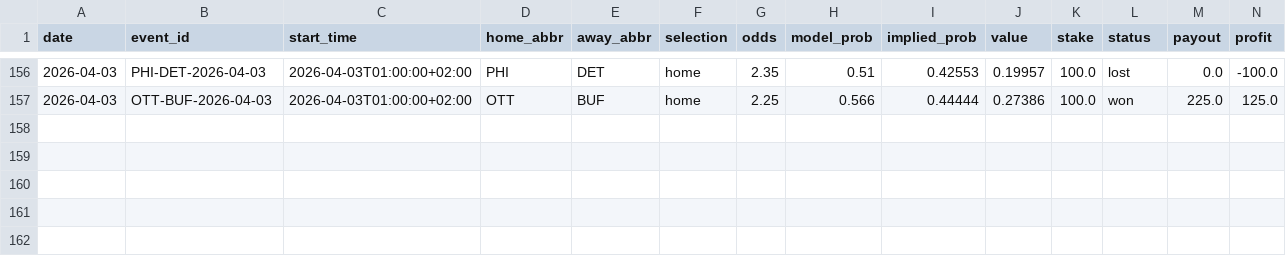
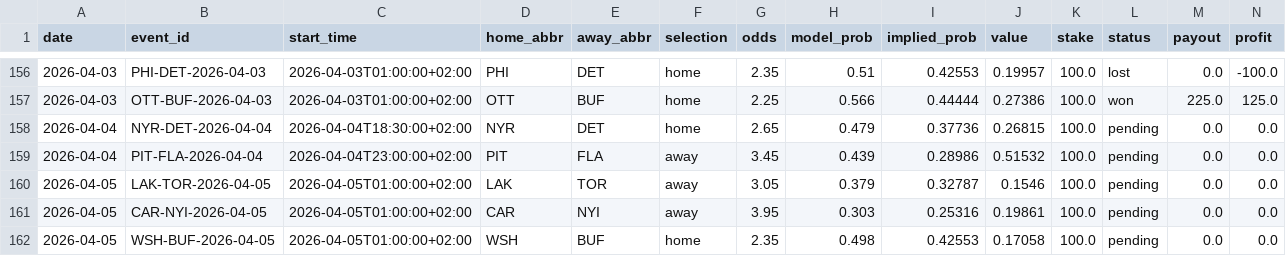
Before and after one commit to egeiran/NHL-ML-Prediction-Model, a CSV file: NHL/data/bet_history.csv, drawn as a sheet; only a part is shown, gaps mark what is left out; rows hold the shown columns only; the diff names each change by its address in the sheet, - before the commit and + after, or states it on an @@ line.

```diff
--- a/NHL/data/bet_history.csv
+++ b/NHL/data/bet_history.csv
+row 158: 2026-04-04 | NYR-DET-2026-04-04 | 2026-04-04T18:30:00+02:00 | NYR | DET | home | 2.65 | 0.479 | 0.37736 | 0.26815 | 100.0 | pending | 0.0 | 0.0
+row 159: 2026-04-04 | PIT-FLA-2026-04-04 | 2026-04-04T23:00:00+02:00 | PIT | FLA | away | 3.45 | 0.439 | 0.28986 | 0.51532 | 100.0 | pending | 0.0 | 0.0
+row 160: 2026-04-05 | LAK-TOR-2026-04-05 | 2026-04-05T01:00:00+02:00 | LAK | TOR | away | 3.05 | 0.379 | 0.32787 | 0.1546 | 100.0 | pending | 0.0 | 0.0
+row 161: 2026-04-05 | CAR-NYI-2026-04-05 | 2026-04-05T01:00:00+02:00 | CAR | NYI | away | 3.95 | 0.303 | 0.25316 | 0.19861 | 100.0 | pending | 0.0 | 0.0
+row 162: 2026-04-05 | WSH-BUF-2026-04-05 | 2026-04-05T01:00:00+02:00 | WSH | BUF | home | 2.35 | 0.498 | 0.42553 | 0.17058 | 100.0 | pending | 0.0 | 0.0
```
Also changed, not shown: NHL/data/bet_below_threshold.csv, 4 other files.
